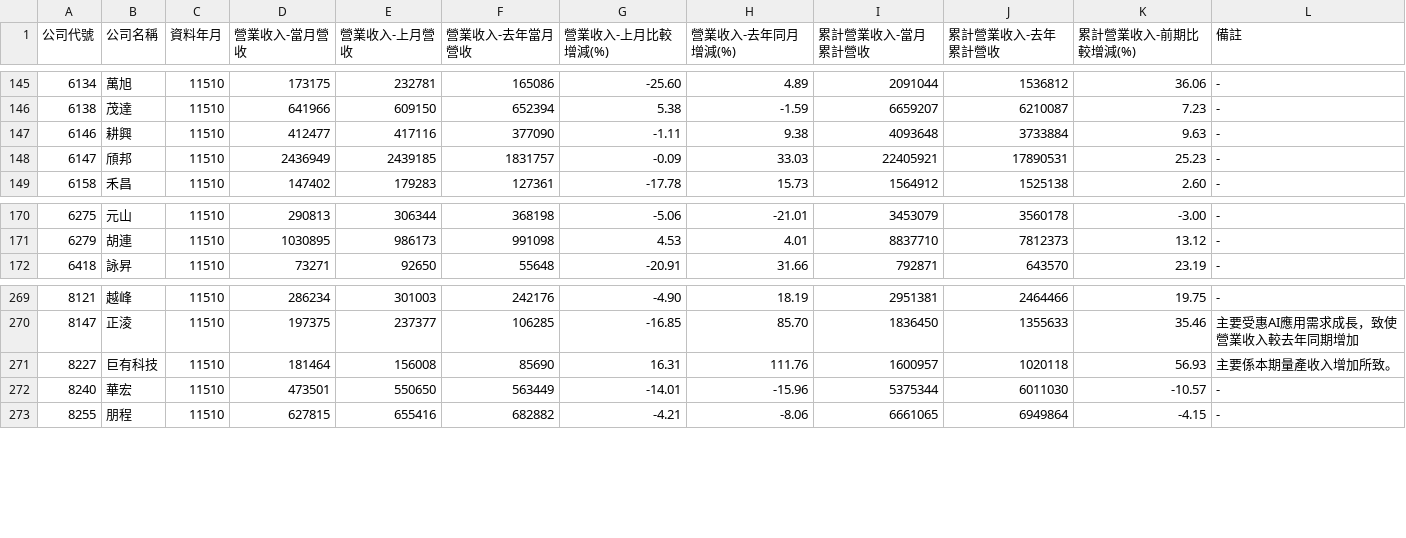
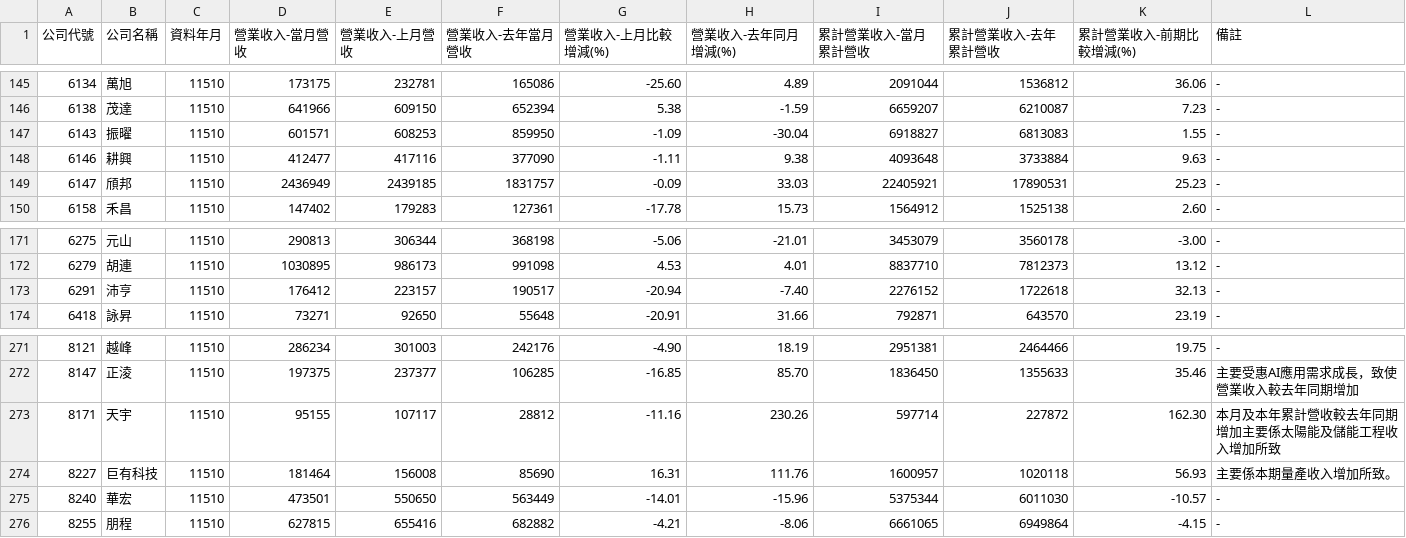
Before and after one commit to metallicatw/tw-six-metrics, a CSV file: data/market/tpex_revenue_early/11510.csv, drawn as a sheet; only a part is shown, gaps mark what is left out; the diff names each change by its address in the sheet, - before the commit and + after, or states it on an @@ line.

```diff
--- a/data/market/tpex_revenue_early/11510.csv
+++ b/data/market/tpex_revenue_early/11510.csv
+row 147: 6143 | 振曜 | 11510 | 601571 | 608253 | 859950 | -1.09 | -30.04 | 6918827 | 6813083 | 1.55 | -
+row 173: 6291 | 沛亨 | 11510 | 176412 | 223157 | 190517 | -20.94 | -7.40 | 2276152 | 1722618 | 32.13 | -
+row 273: 8171 | 天宇 | 11510 | 95155 | 107117 | 28812 | -11.16 | 230.26 | 597714 | 227872 | 162.30 | 本月及本年累計營收較去年同期增加主要係太陽能及儲能工程收入增加所致
```
Also changed, not shown: data/market/twse_revenue_early/11510.csv, 5 other files.
